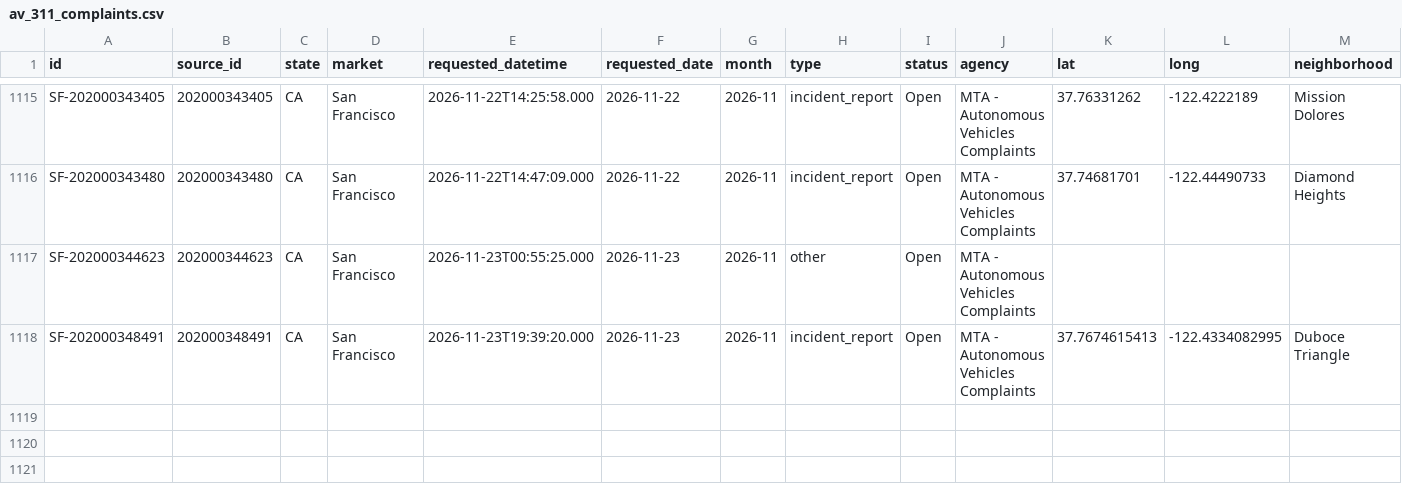
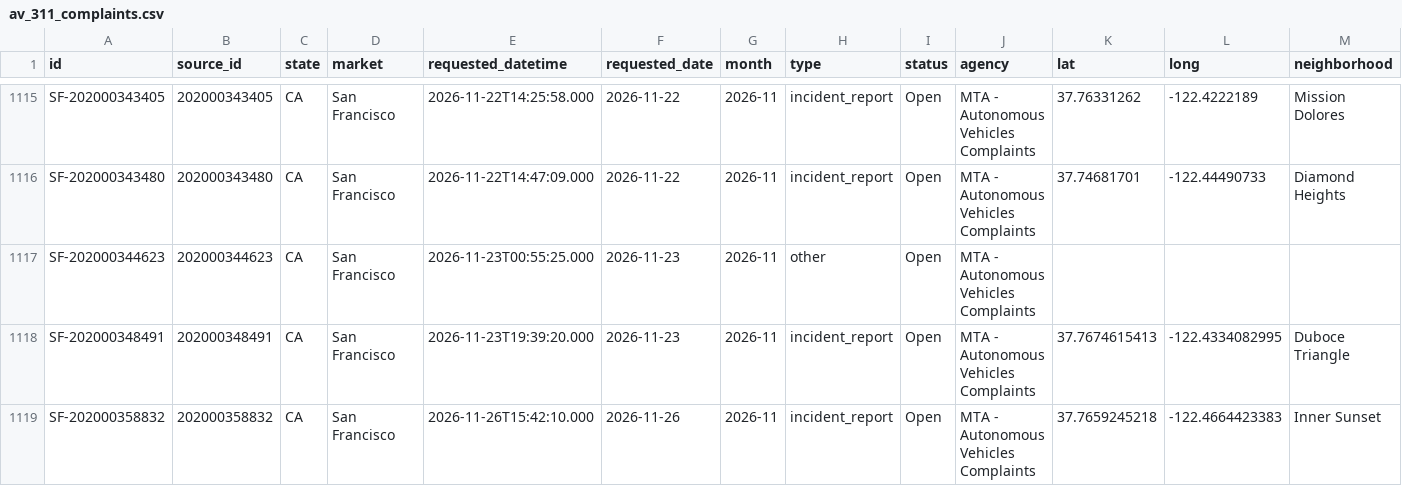
Before and after one commit to av-observatory/av-observatory-web, a CSV file: public/data/av_311_complaints.csv, drawn as a sheet; only a part is shown, gaps mark what is left out; rows hold the shown columns only; the diff names each change by its address in the sheet, - before the commit and + after, or states it on an @@ line.

```diff
--- a/public/data/av_311_complaints.csv
+++ b/public/data/av_311_complaints.csv
+row 1119: SF-202000358832 | 202000358832 | CA | San Francisco | 2026-11-26T15:42:10.000 | 2026-11-26 | 2026-11 | incident_report | Open | MTA - Autonomous Vehicles Complaints | 37.7659245218 | -122.4664423383 | Inner Sunset
```
Also changed, not shown: public/data/av_311_complaints_monthly.csv, 1 other file.
